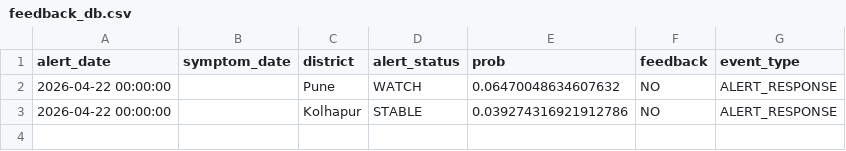
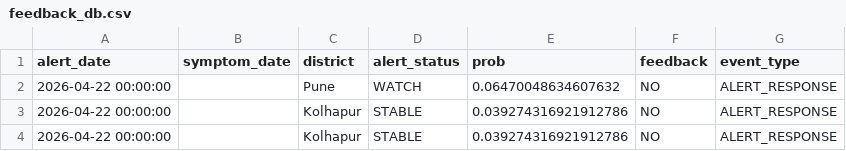
Before and after one commit to utkarshjoshilkar/crop-disease-outbreak-prediction-system, a CSV file: model_train/feedback_db.csv, drawn as a sheet.

Commit message:
feat: add 10-step time-series audit with leakage detection and evaluation outputs
- Add dataset_audit.py: full 10-step audit (leakage, 14d features, temporal dependency)
- Add audit_results/: leakage_report, historical_feature_check, correlation_matrix, feature_importance, recommendations
- Add time_series_evaluation/: metrics (original vs shuffled), plots (prediction, temporal perf), logs, data_checks
- Update feedback_db.csv and variety_map.json with latest data
- Update app.py with variety-based risk adjustment

```diff
--- a/model_train/feedback_db.csv
+++ b/model_train/feedback_db.csv
@@ -3 +3,2 @@ alert_date,symptom_date,district,alert_status,prob,feedback,event_type
 2026-04-22 00:00:00,,Kolhapur,STABLE,0.039274316921912786,NO,ALERT_RESPONSE
+2026-04-22 00:00:00,,Kolhapur,STABLE,0.039274316921912786,NO,ALERT_RESPONSE
```
Also changed, not shown: 18 other files.
